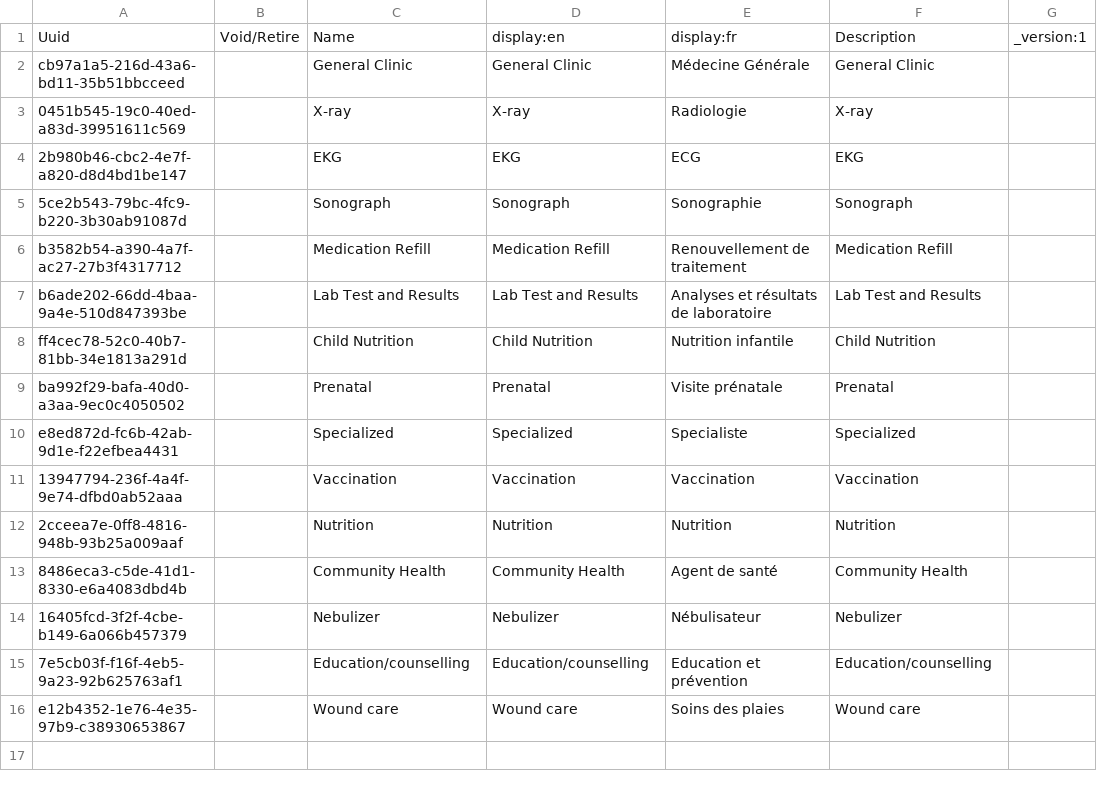
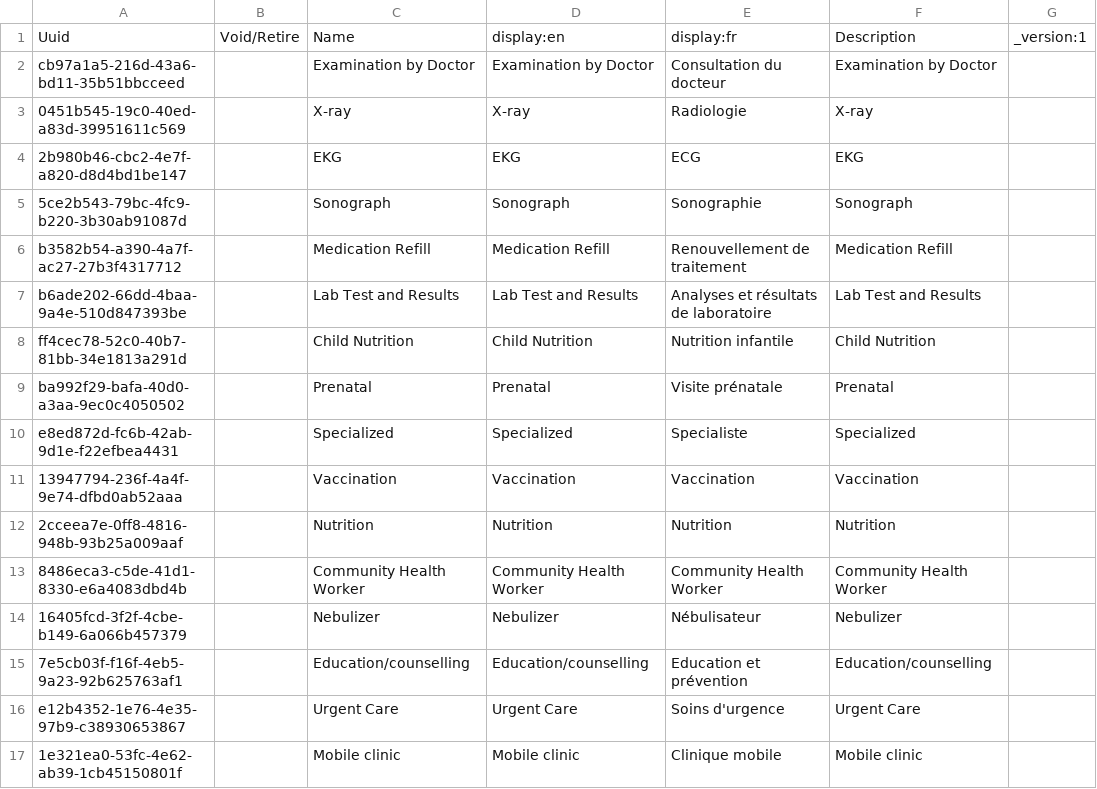
Before and after one commit to mekomsolutions/ozone-lamp, a CSV file: configs/openmrs/initializer_config/visittypes/visittypes.csv, drawn as a sheet.

```diff
--- a/configs/openmrs/initializer_config/visittypes/visittypes.csv
+++ b/configs/openmrs/initializer_config/visittypes/visittypes.csv
@@ -1,3 +1,3 @@
 Uuid,Void/Retire,Name,display:en,display:fr,Description,_version:1
-cb97a1a5-216d-43a6-bd11-35b51bbcceed,,General Clinic,General Clinic,Médecine Générale,General Clinic,
+cb97a1a5-216d-43a6-bd11-35b51bbcceed,,Examination by Doctor,Examination by Doctor,Consultation du docteur,Examination by Doctor,
 0451b545-19c0-40ed-a83d-39951611c569,,X-ray,X-ray,Radiologie,X-ray,
@@ -12,5 +12,6 @@ e8ed872d-fc6b-42ab-9d1e-f22efbea4431,,Specialized,Specialized,Specialiste,Specia
 2cceea7e-0ff8-4816-948b-93b25a009aaf,,Nutrition,Nutrition,Nutrition,Nutrition,
-8486eca3-c5de-41d1-8330-e6a4083dbd4b,,Community Health,Community Health,Agent de santé,Community Health,
+8486eca3-c5de-41d1-8330-e6a4083dbd4b,,Community Health Worker,Community Health Worker,Community Health Worker,Community Health Worker,
 16405fcd-3f2f-4cbe-b149-6a066b457379,,Nebulizer,Nebulizer,Nébulisateur,Nebulizer,
 7e5cb03f-f16f-4eb5-9a23-92b625763af1,,Education/counselling,Education/counselling,Education et prévention,Education/counselling,
-e12b4352-1e76-4e35-97b9-c38930653867,,Wound care,Wound care,Soins des plaies,Wound care,
+e12b4352-1e76-4e35-97b9-c38930653867,,Urgent Care,Urgent Care,Soins d'urgence,Urgent Care,
+1e321ea0-53fc-4e62-ab39-1cb45150801f,,Mobile clinic,Mobile clinic,Clinique mobile,Mobile clinic,
```
Also changed, not shown: configs/openmrs/initializer_config/concepts/commons.csv, 4 other files.
